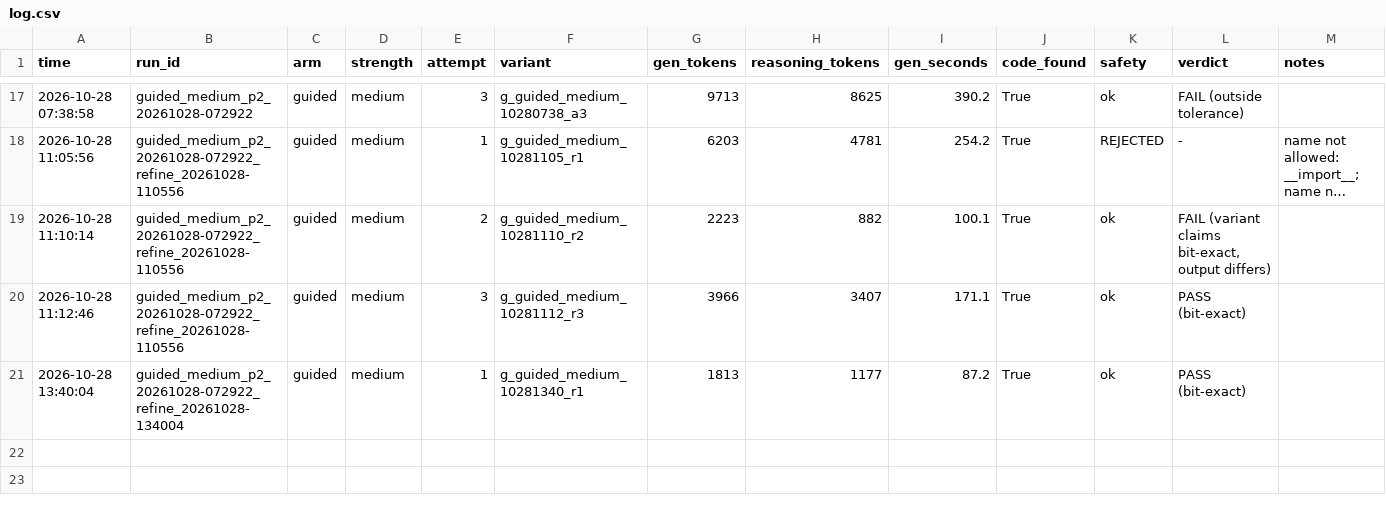
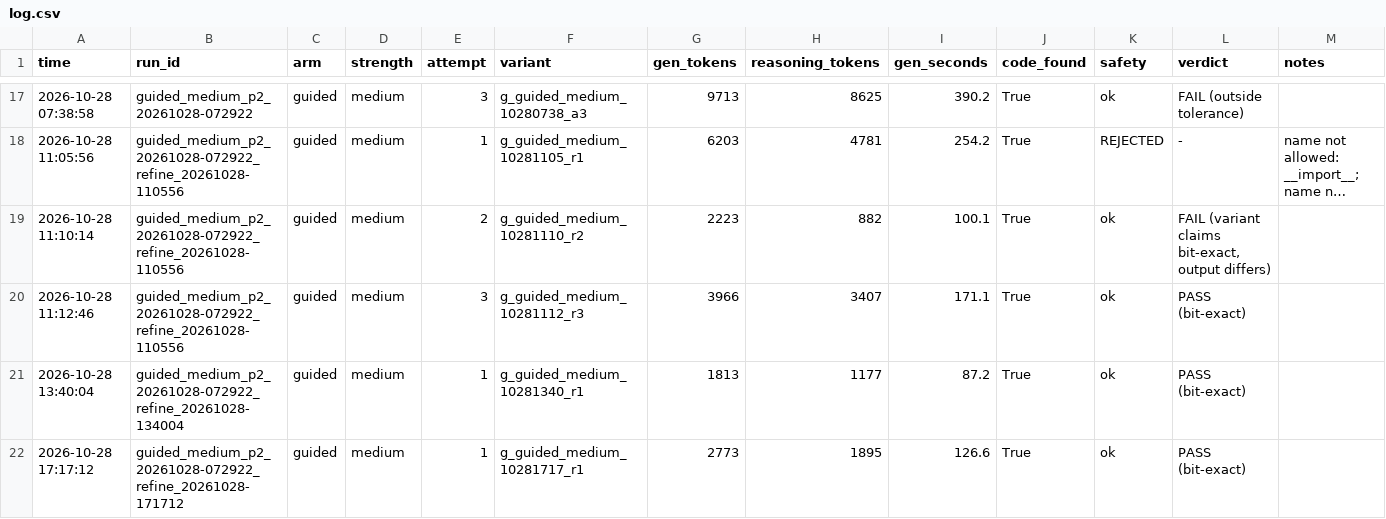
Before and after one commit to Bignesh14/glimmer-m5-selftune, a CSV file: runs/propose/log.csv, drawn as a sheet; only a part is shown, gaps mark what is left out; long unchanged cells end in …; the diff names each change by its address in the sheet, - before the commit and + after, or states it on an @@ line.

Commit message:
Refine round 3 (closed loop): Glimmer asked for best of r3 and refine-2 (bit-exact, decode gain, no prefill slowdown, low memory) - not yet reviewed or raced

```diff
--- a/runs/propose/log.csv
+++ b/runs/propose/log.csv
+row 22: 2026-10-28 17:17:12 | guided_medium_p2_20261028-072922_refine_20261028-171712 | guided | medium | 1 | g_guided_medium_10281717_r1 | 2773 | 1895 | 126.6 | True | ok | PASS (bit-exact)
```
Also changed, not shown: 8 other files.
